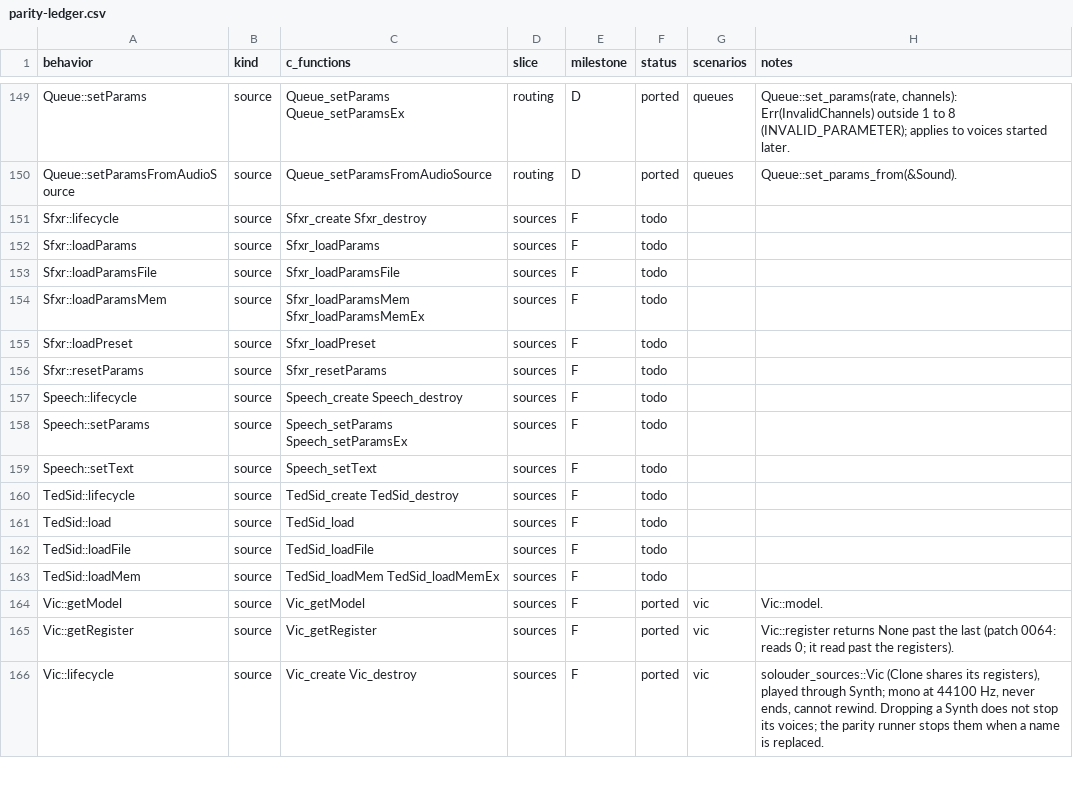
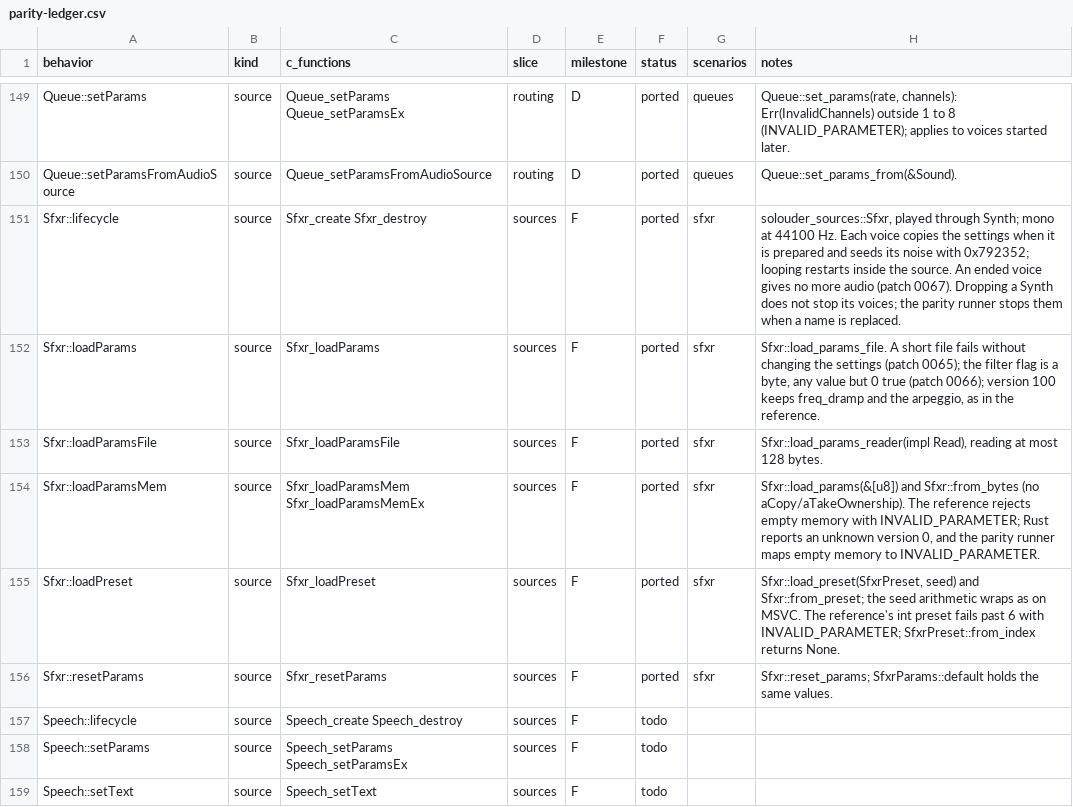
Before and after one commit to GabaCool-Games/SoLouder, a CSV file: docs/parity-ledger.csv, drawn as a sheet; only a part is shown, gaps mark what is left out; the shorter side is filled out with more unchanged rows.

Commit message:
Port Sfxr (milestone F unit 3), and reference patches 0065 to 0067

```diff
--- a/docs/parity-ledger.csv
+++ b/docs/parity-ledger.csv
@@ -150,8 +150,8 @@ Queue::setParams,source,Queue_setParams Queue_setParamsEx,routing,D,ported,queue
 Queue::setParamsFromAudioSource,source,Queue_setParamsFromAudioSource,routing,D,ported,queues,Queue::set_params_from(&Sound).
-Sfxr::lifecycle,source,Sfxr_create Sfxr_destroy,sources,F,todo,,
-Sfxr::loadParams,source,Sfxr_loadParams,sources,F,todo,,
-Sfxr::loadParamsFile,source,Sfxr_loadParamsFile,sources,F,todo,,
-Sfxr::loadParamsMem,source,Sfxr_loadParamsMem Sfxr_loadParamsMemEx,sources,F,todo,,
-Sfxr::loadPreset,source,Sfxr_loadPreset,sources,F,todo,,
-Sfxr::resetParams,source,Sfxr_resetParams,sources,F,todo,,
+Sfxr::lifecycle,source,Sfxr_create Sfxr_destroy,sources,F,ported,sfxr,"solouder_sources::Sfxr, played through Synth; mono at 44100 Hz. Each voice copies the settings when it is prepared and seeds its noise with 0x792352; looping restarts inside the source. An ended voice gives no more audio (patch 0067). Dropping a Synth does not stop its voices; the parity runner stops them when a name is replaced."
+Sfxr::loadParams,source,Sfxr_loadParams,sources,F,ported,sfxr,"Sfxr::load_params_file. A short file fails without changing the settings (patch 0065); the filter flag is a byte, any value but 0 true (patch 0066); version 100 keeps freq_dramp and the arpeggio, as in the reference."
+Sfxr::loadParamsFile,source,Sfxr_loadParamsFile,sources,F,ported,sfxr,"Sfxr::load_params_reader(impl Read), reading at most 128 bytes."
+Sfxr::loadParamsMem,source,Sfxr_loadParamsMem Sfxr_loadParamsMemEx,sources,F,ported,sfxr,"Sfxr::load_params(&[u8]) and Sfxr::from_bytes (no aCopy/aTakeOwnership). The reference rejects empty memory with INVALID_PARAMETER; Rust reports an unknown version 0, and the parity runner maps empty memory to INVALID_PARAMETER."
+Sfxr::loadPreset,source,Sfxr_loadPreset,sources,F,ported,sfxr,"Sfxr::load_preset(SfxrPreset, seed) and Sfxr::from_preset; the seed arithmetic wraps as on MSVC. The reference's int preset fails past 6 with INVALID_PARAMETER; SfxrPreset::from_index returns None."
+Sfxr::resetParams,source,Sfxr_resetParams,sources,F,ported,sfxr,Sfxr::reset_params; SfxrParams::default holds the same values.
 Speech::lifecycle,source,Speech_create Speech_destroy,sources,F,todo,,
```
Also changed, not shown: 39 other files.
